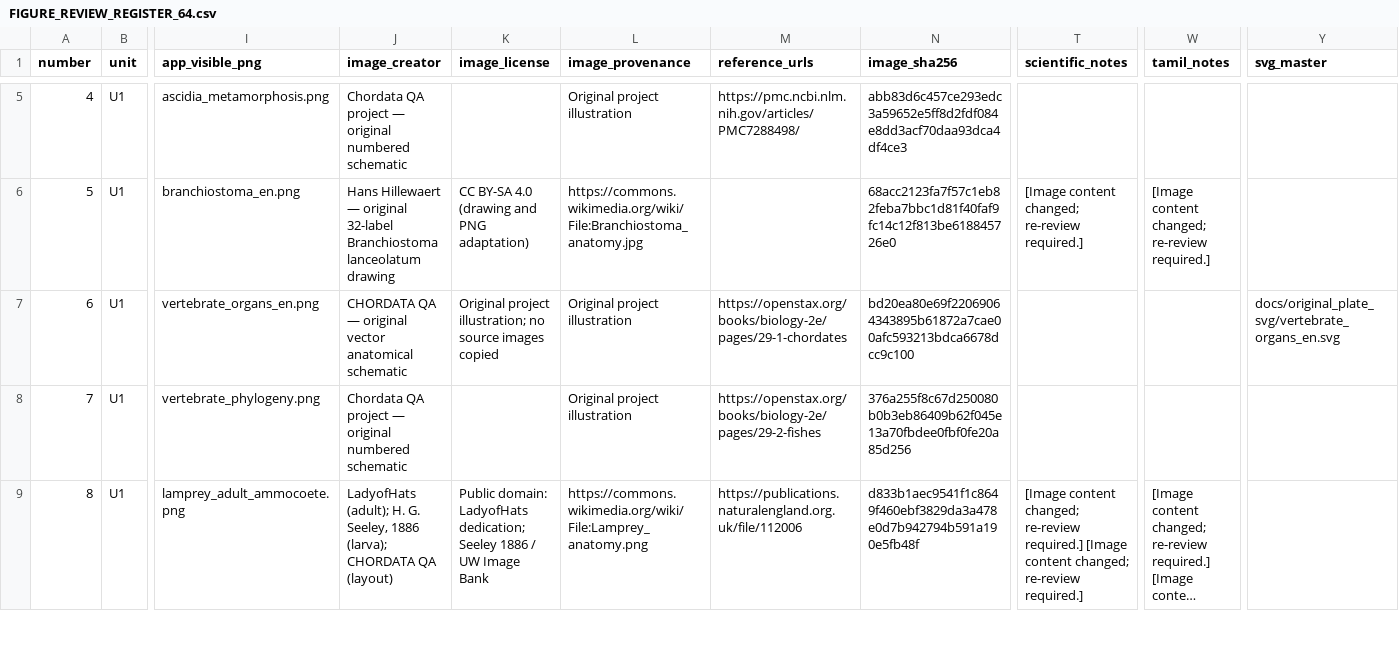
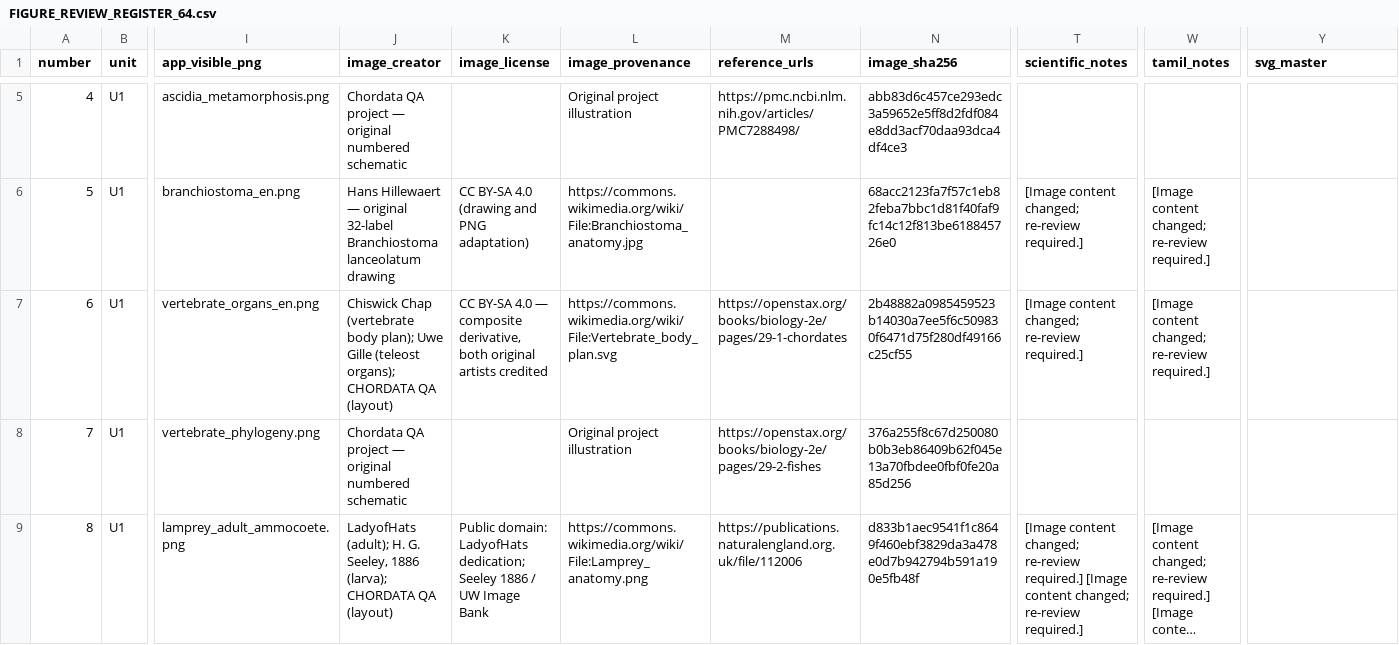
Before and after one commit to rameshgascngl-create/Chordata, a CSV file: docs/FIGURE_REVIEW_REGISTER_64.csv, drawn as a sheet; only a part is shown, gaps mark what is left out; long unchanged cells end in …; the diff names each change by its address in the sheet, - before the commit and + after, or states it on an @@ line.

```diff
--- a/docs/FIGURE_REVIEW_REGISTER_64.csv
+++ b/docs/FIGURE_REVIEW_REGISTER_64.csv
-J7 (image_creator): CHORDATA QA — original vector anatomical schematic
+J7 (image_creator): Chiswick Chap (vertebrate body plan); Uwe Gille (teleost organs); CHORDATA QA (layout)
-K7 (image_license): Original project illustration; no source images copied
+K7 (image_license): CC BY-SA 4.0 — composite derivative, both original artists credited
-L7 (image_provenance): Original project illustration
+L7 (image_provenance): https://commons.wikimedia.org/wiki/File:Vertebrate_body_plan.svg
-N7 (image_sha256): bd20ea80e69f22069064343895b61872a7cae00afc593213bdca6678dcc9c100
+N7 (image_sha256): 2b48882a0985459523b14030a7ee5f6c509830f6471d75f280df49166c25cf55
-T7 (scientific_notes): (empty)
+T7 (scientific_notes): [Image content changed; re-review required.]
-W7 (tamil_notes): (empty)
+W7 (tamil_notes): [Image content changed; re-review required.]
-Y7 (svg_master): docs/original_plate_svg/vertebrate_organs_en.svg
+Y7 (svg_master): (empty)
```
Also changed, not shown: docs/figure-coverage.tsv, 4 other files.
